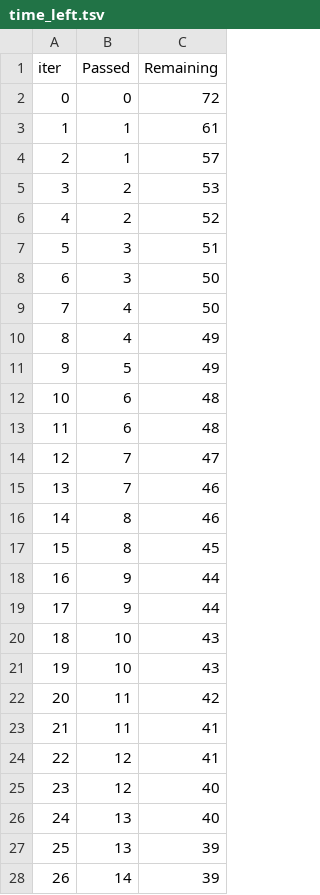
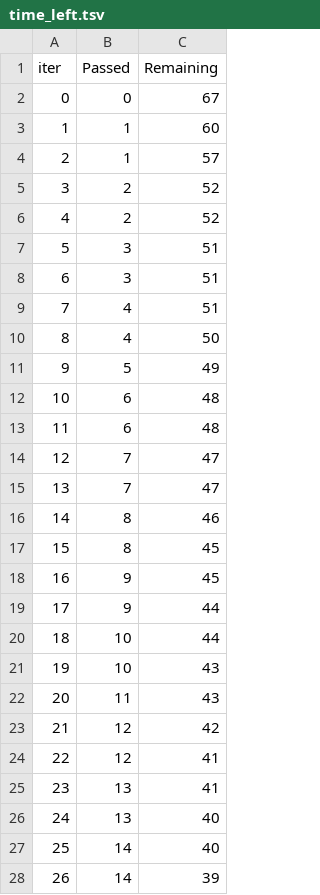
Before and after one commit to Uni-Bo/Ml-CI-CD, a TSV file: catboost_info/time_left.tsv, drawn as a sheet; only a part is shown; removed rows and columns are numbered as before the commit, all else as after; the diff covers the shown part only; the diff names each change by its address in the sheet, - before the commit and + after, or states it on an @@ line.

```diff
--- a/catboost_info/time_left.tsv
+++ b/catboost_info/time_left.tsv
-C2 (Remaining): 72
+C2 (Remaining): 67
-C3 (Remaining): 61
+C3 (Remaining): 60
-C5 (Remaining): 53
+C5 (Remaining): 52
-C8 (Remaining): 50
+C8 (Remaining): 51
+row 9: 7 | 4 | 51
@@ column A (iter) renumbered between rows 10 and 59 @@
-row 10: 8 | 4 | 49
-C15 (Remaining): 46
+C15 (Remaining): 47
+row 18: 16 | 9 | 45
-B20 (Passed): 9
+B20 (Passed): 10
-row 21: 19 | 10 | 43
-C22 (Remaining): 42
+C22 (Remaining): 43
-row 23: 21 | 11 | 41
+row 23: 21 | 12 | 42
-row 25: 23 | 12 | 40
+row 25: 23 | 13 | 41
-row 27: 25 | 13 | 39
+row 27: 25 | 14 | 40
```
Also changed, not shown: 13 added rows, 13 removed rows and 11 edited cells elsewhere in this file, 10 other files.
